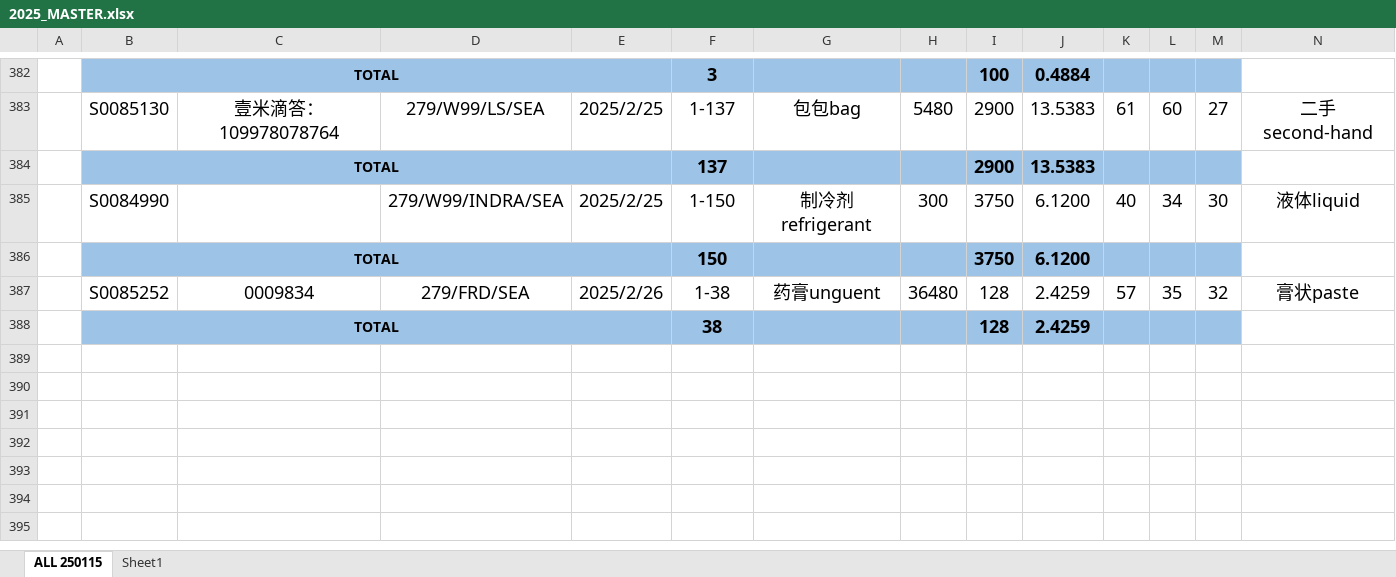
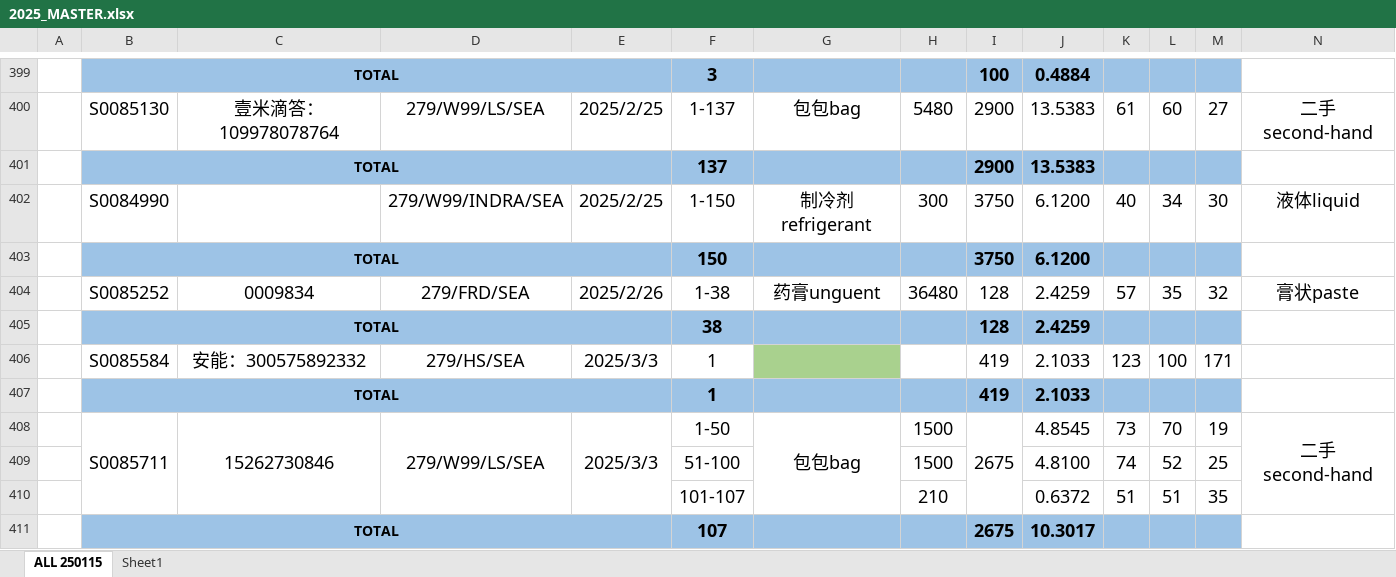
Before and after one commit to patrickjonathan99/Cargo, an Excel workbook: Master/2025_MASTER.xlsx, sheet ALL 250115, drawn as a sheet; only a part is shown, gaps mark what is left out; values as stored, in another font and other column widths than the file's, no borders; rows hold the shown columns only; the diff covers the shown part only; the diff names each change by its address in the sheet, - before the commit and + after, or states it on an @@ line.

```diff
--- a/Master/2025_MASTER.xlsx (sheet ALL 250115)
+++ b/Master/2025_MASTER.xlsx (sheet ALL 250115)
+row 406:  | S0085584 | 安能：300575892332 | 279/HS/SEA | 2025/3/3 | 1 |  |  | 419 | 2.1033 | 123 | 100 | 171
+row 407:  | TOTAL |  |  |  | 1 |  |  | 419 | 2.1033
+row 408:  | S0085711 | 15262730846 | 279/W99/LS/SEA | 2025/3/3 | 1-50 | 包包bag | 1500 | 2675 | 4.8545 | 73 | 70 | 19 | 二手second-hand
+row 409:  |  |  |  |  | 51-100 |  | 1500 |  | 4.8100 | 74 | 52 | 25
+row 410:  |  |  |  |  | 101-107 |  | 210 |  | 0.6372 | 51 | 51 | 35
+row 411:  | TOTAL |  |  |  | 107 |  |  | 2675 | 10.3017
```
Also changed, not shown: 17 added rows, 121 edited cells, cell formats and merged cells elsewhere in this sheet, formulas that keep their value, Customer/Cust 2025/Cargo W99 2025.xlsx, 17 other files.
